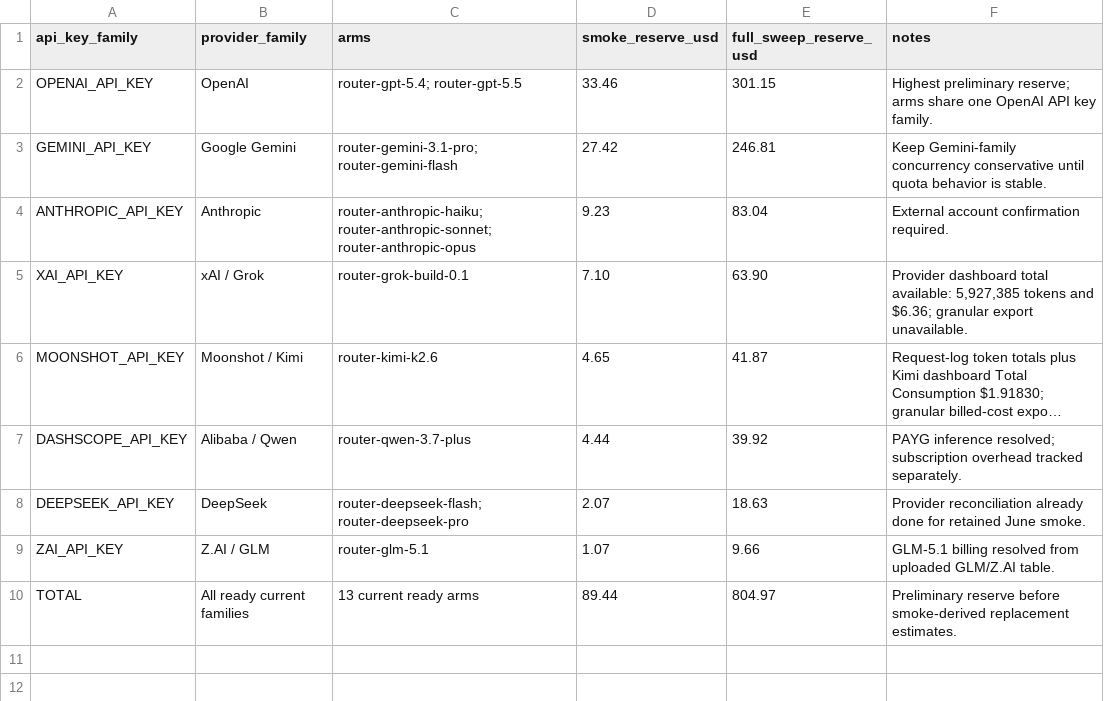
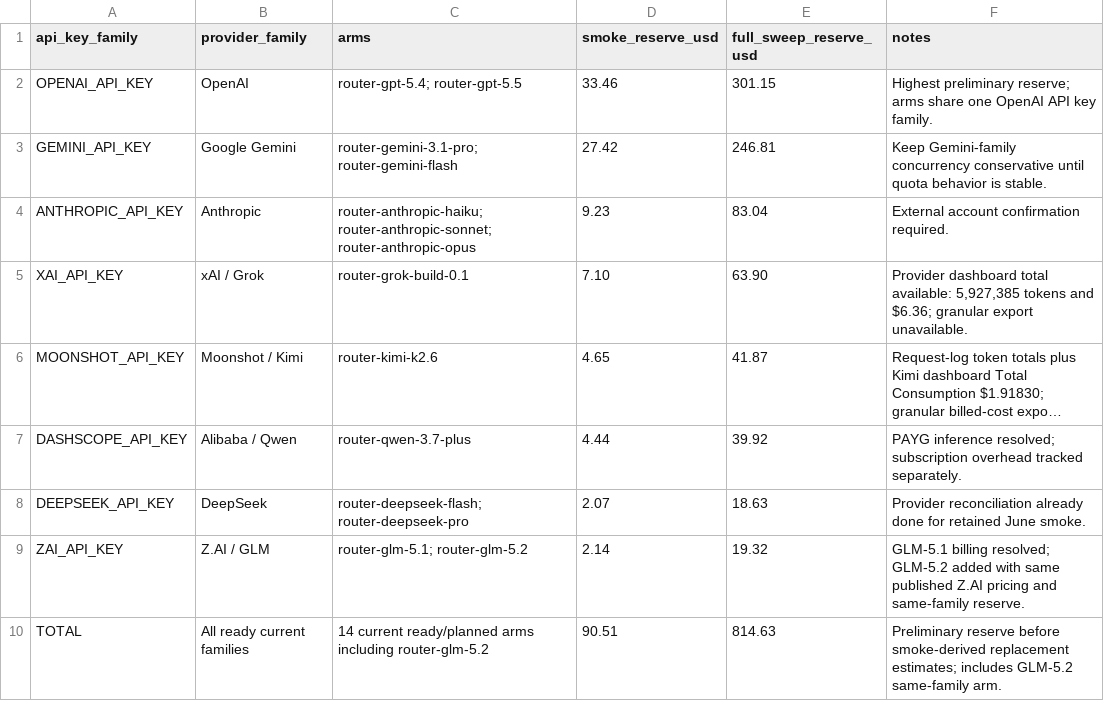
Before and after one commit to nwags/cc-deepseek-benchmark, a CSV file: results/phase3/provider_usage/normalized/full_sweep_api_key_funding_prelim_2026-06-19.csv, drawn as a sheet; long unchanged cells end in ….

Commit message:
Add Phase 3 GLM-5.2 router arm

```diff
--- a/results/phase3/provider_usage/normalized/full_sweep_api_key_funding_prelim_2026-06-19.csv
+++ b/results/phase3/provider_usage/normalized/full_sweep_api_key_funding_prelim_2026-06-19.csv
@@ -8,3 +8,3 @@ DASHSCOPE_API_KEY,Alibaba / Qwen,router-qwen-3.7-plus,4.44,39.92,PAYG inference
 DEEPSEEK_API_KEY,DeepSeek,router-deepseek-flash; router-deepseek-pro,2.07,18.63,Provider reconciliation already done for retained June smoke.
-ZAI_API_KEY,Z.AI / GLM,router-glm-5.1,1.07,9.66,GLM-5.1 billing resolved from uploaded GLM/Z.AI table.
-TOTAL,All ready current families,13 current ready arms,89.44,804.97,Preliminary reserve before smoke-derived replacement estimates.
+ZAI_API_KEY,Z.AI / GLM,router-glm-5.1; router-glm-5.2,2.14,19.32,GLM-5.1 billing resolved; GLM-5.2 added with same published Z.AI pricing and same-family reserve.
+TOTAL,All ready current families,14 current ready/planned arms including router-glm-5.2,90.51,814.63,Preliminary reserve before smoke-derived replacement estimates; includes GLM-5.2 same-family arm.
```
Also changed, not shown: 7 other files.
